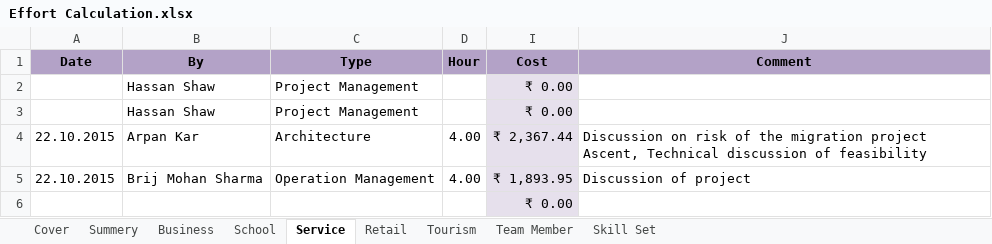
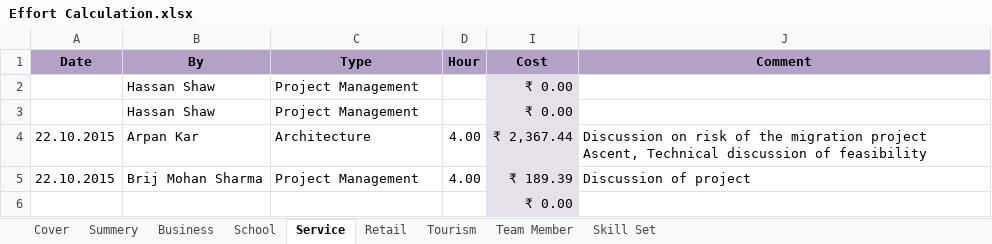
Before and after one commit to BinAff/Organization, an Excel workbook: Project Management/Effort Calculation.xlsx, sheet Service, drawn as a sheet; values as stored, in another font and other column widths than the file's, no borders; the diff names each change by its address in the sheet, - before the commit and + after, or states it on an @@ line.

Commit message:
Updated business model for Tourism. Updated effort in service for Brij from opt management to proj management

```diff
--- a/Project Management/Effort Calculation.xlsx (sheet Service)
+++ b/Project Management/Effort Calculation.xlsx (sheet Service)
-C5 (Type): Operation Management
+C5 (Type): Project Management
-I5 (Cost): ₹ 1,893.95
+I5 (Cost): ₹ 189.39
```
Also changed, not shown: sheet Summery, sheet Tourism, sheet Cover, hidden cells.
